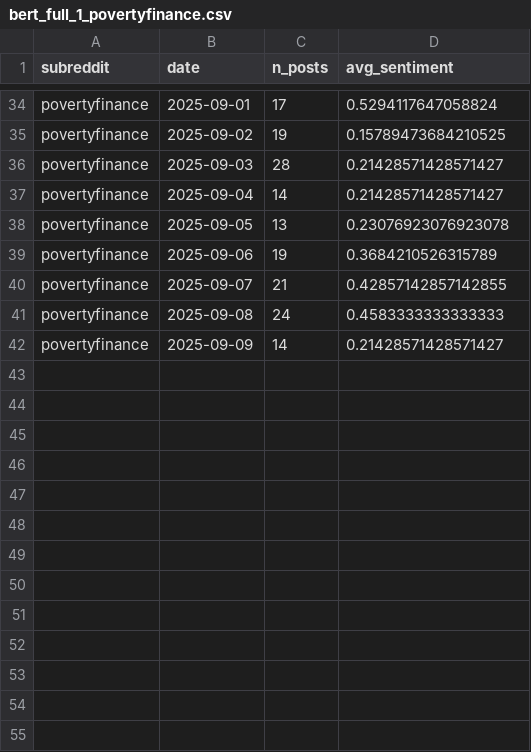
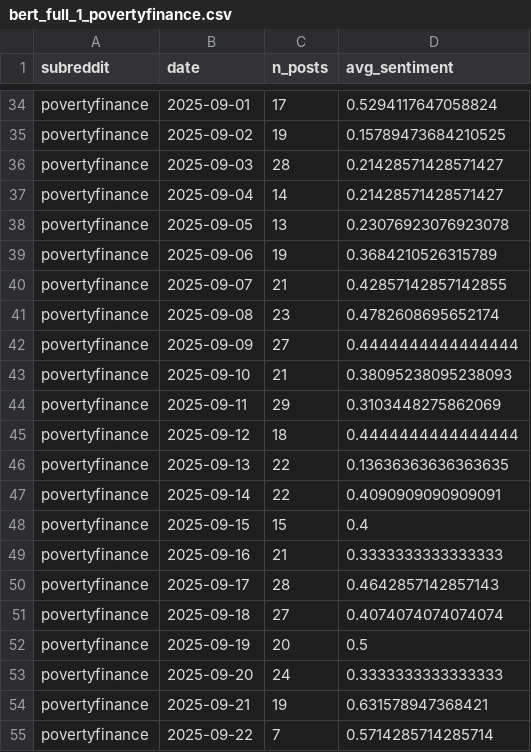
Before and after one commit to christianleis040/reddit_inflation_index, a CSV file: data/output/model_2_bert/live_set/bert_full_1_povertyfinance.csv, drawn as a sheet; only a part is shown, gaps mark what is left out.

```diff
--- a/data/output/model_2_bert/live_set/bert_full_1_povertyfinance.csv
+++ b/data/output/model_2_bert/live_set/bert_full_1_povertyfinance.csv
@@ -40,3 +40,16 @@ povertyfinance,2025-09-06,19,0.3684210526315789
 povertyfinance,2025-09-07,21,0.42857142857142855
-povertyfinance,2025-09-08,24,0.4583333333333333
-povertyfinance,2025-09-09,14,0.21428571428571427
+povertyfinance,2025-09-08,23,0.4782608695652174
+povertyfinance,2025-09-09,27,0.4444444444444444
+povertyfinance,2025-09-10,21,0.38095238095238093
+povertyfinance,2025-09-11,29,0.3103448275862069
+povertyfinance,2025-09-12,18,0.4444444444444444
+povertyfinance,2025-09-13,22,0.13636363636363635
+povertyfinance,2025-09-14,22,0.4090909090909091
+povertyfinance,2025-09-15,15,0.4
+povertyfinance,2025-09-16,21,0.3333333333333333
+povertyfinance,2025-09-17,28,0.4642857142857143
+povertyfinance,2025-09-18,27,0.4074074074074074
+povertyfinance,2025-09-19,20,0.5
+povertyfinance,2025-09-20,24,0.3333333333333333
+povertyfinance,2025-09-21,19,0.631578947368421
+povertyfinance,2025-09-22,7,0.5714285714285714
```
Also changed, not shown: data/inflation/usa_inflation.csv, data/output/model_2_bert/live_set/bert_full_1_food.csv, 29 other files.
